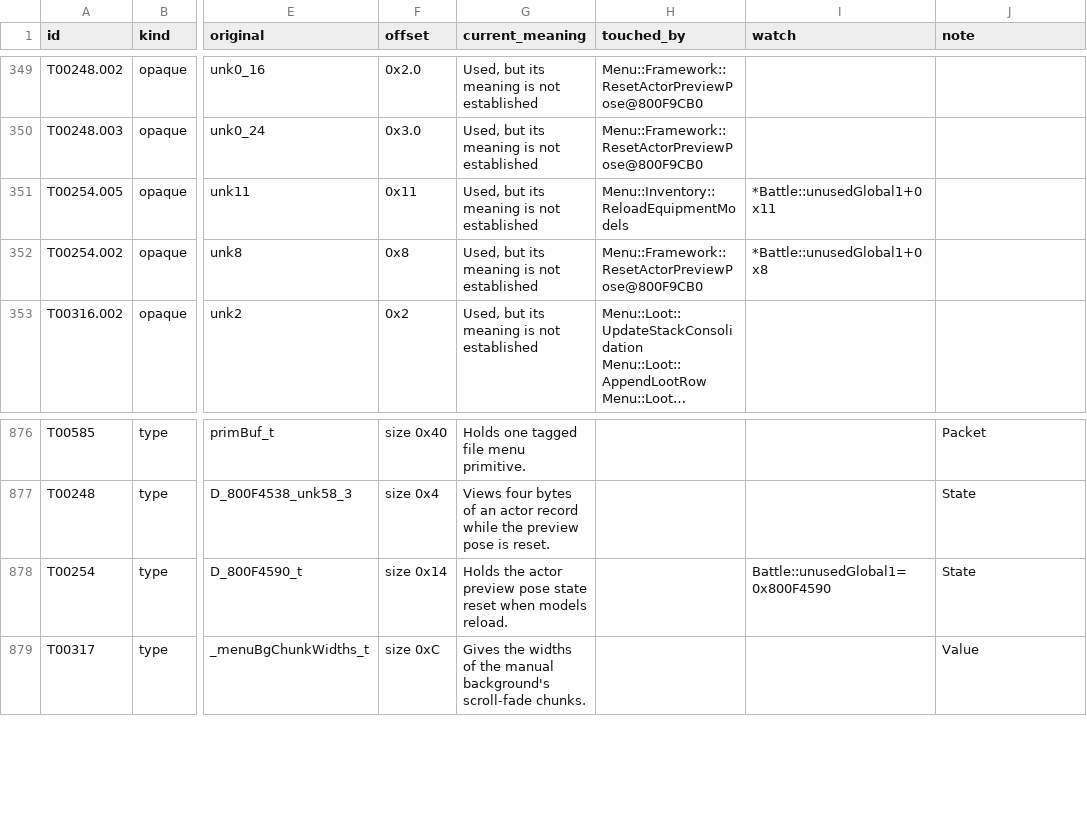
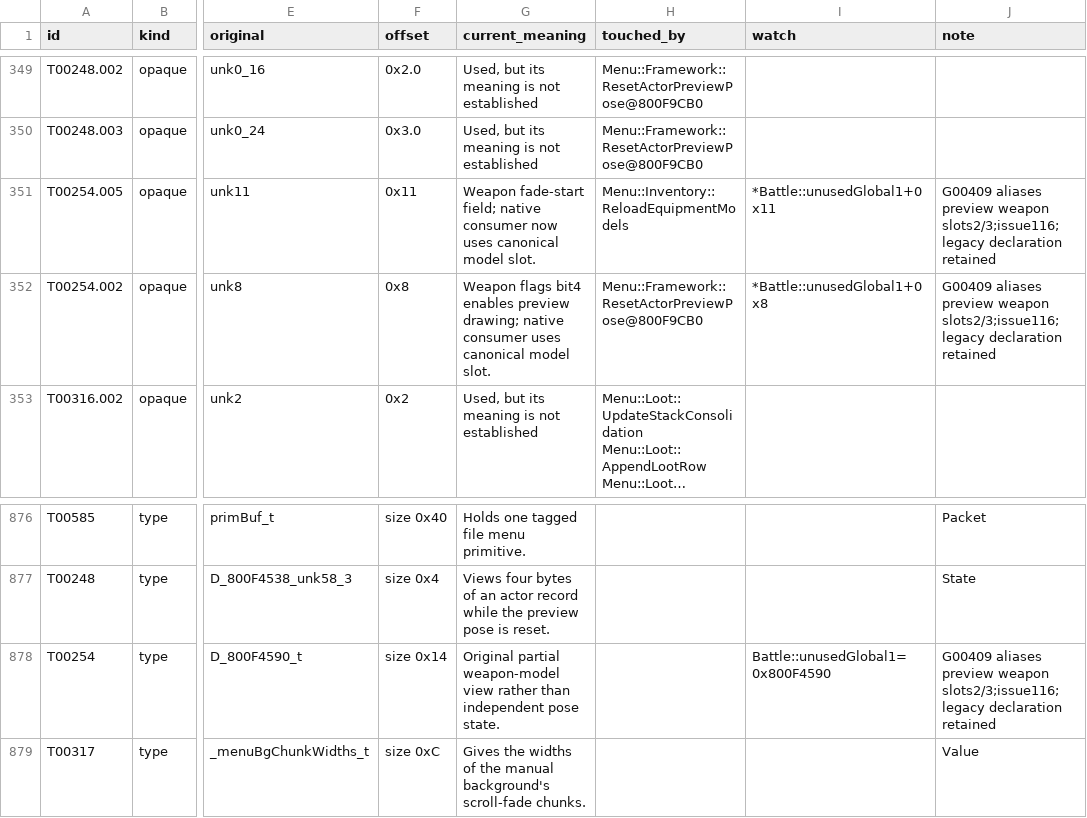
Before and after one commit to JEschete/VS-NativePort, a CSV file: Docs/ledgers/TRACE_QUEUE.csv, drawn as a sheet; only a part is shown, gaps mark what is left out; long unchanged cells end in …; the diff names each change by its address in the sheet, - before the commit and + after, or states it on an @@ line.

Commit message:
Restore canonical held-weapon aliases in actor previews
Resolve the original D_800F4590 alias to weapon-model slots 2 and 3 for visibility and equipment-reload fade resets. Cover both consumers in the copier regression and correct provenance without claiming compatibility retirement. Refs #116.

```diff
--- a/Docs/ledgers/TRACE_QUEUE.csv
+++ b/Docs/ledgers/TRACE_QUEUE.csv
-G351 (current_meaning): Used, but its meaning is not established
+G351 (current_meaning): Weapon fade-start field; native consumer now uses canonical model slot.
-J351:J352 (note): (empty)
+J351:J352 (note): G00409 aliases preview weapon slots2/3;issue116;legacy declaration retained
-G352 (current_meaning): Used, but its meaning is not established
+G352 (current_meaning): Weapon flags bit4 enables preview drawing; native consumer uses canonical model slot.
-G878 (current_meaning): Holds the actor preview pose state reset when models reload.
+G878 (current_meaning): Original partial weapon-model view rather than independent pose state.
-J878 (note): State
+J878 (note): G00409 aliases preview weapon slots2/3;issue116;legacy declaration retained
```
Also changed, not shown: Docs/ledgers/DATA_LEDGER.csv, Docs/ledgers/FIELD_LEDGER.csv, 7 other files.
